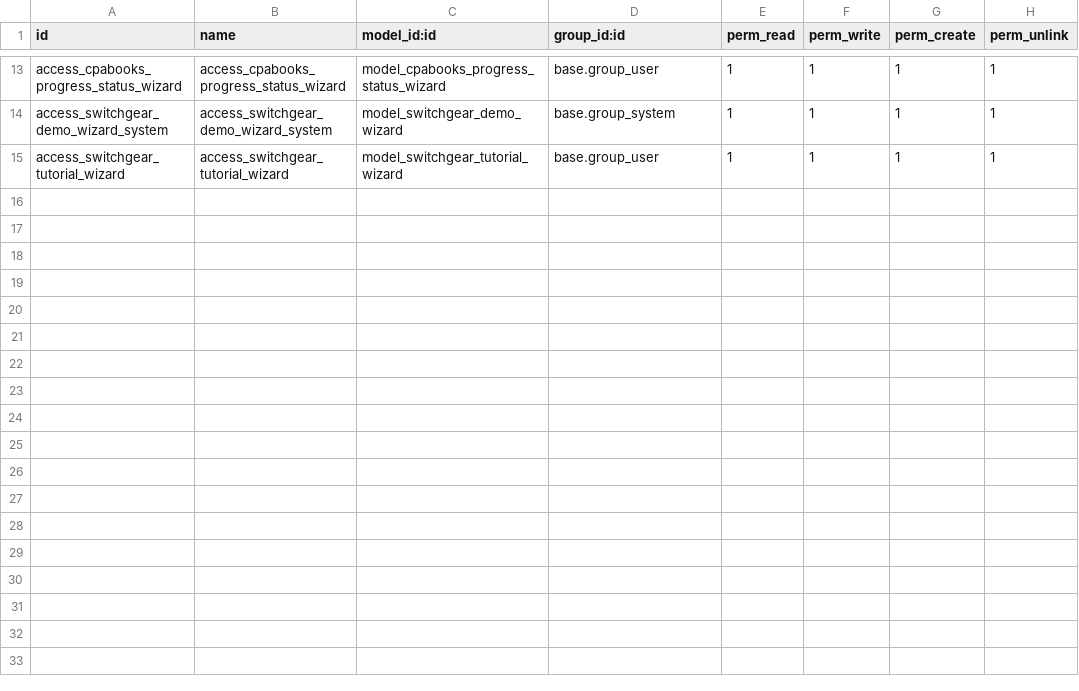
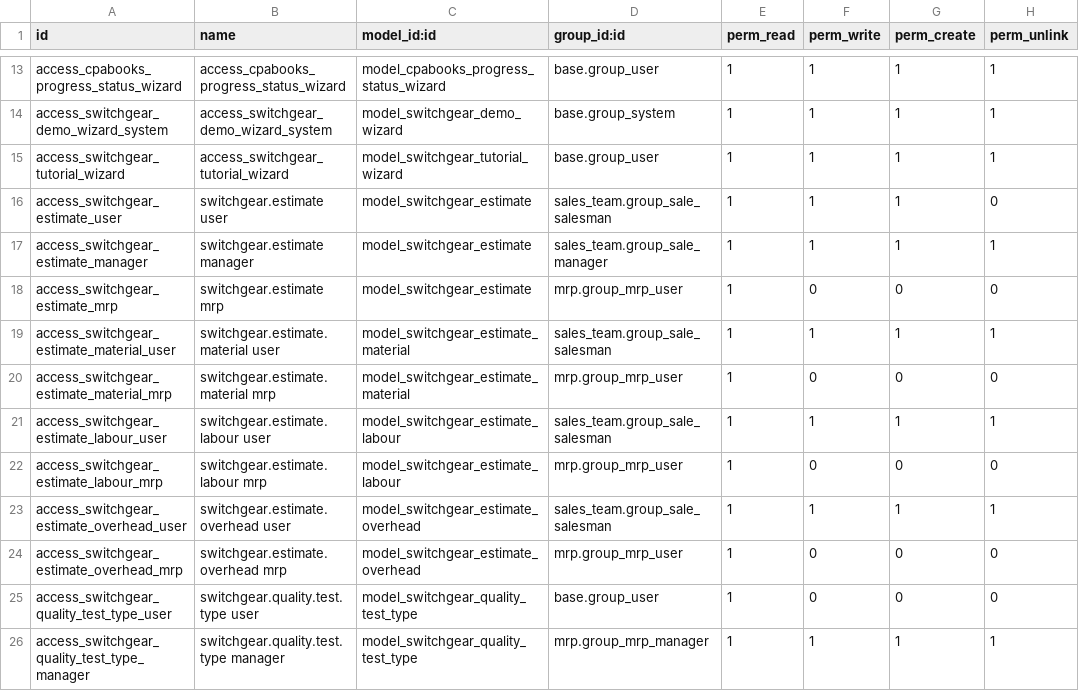
Before and after one commit to cpabooks/odoo14_saaskul_apps_store, a CSV file: saaskul_switchgear/security/ir.model.access.csv, drawn as a sheet; only a part is shown, gaps mark what is left out; the diff covers the shown part only.

```diff
--- a/saaskul_switchgear/security/ir.model.access.csv
+++ b/saaskul_switchgear/security/ir.model.access.csv
@@ -15 +15,12 @@ access_switchgear_demo_wizard_system,access_switchgear_demo_wizard_system,model_
 access_switchgear_tutorial_wizard,access_switchgear_tutorial_wizard,model_switchgear_tutorial_wizard,base.group_user,1,1,1,1
+access_switchgear_estimate_user,switchgear.estimate user,model_switchgear_estimate,sales_team.group_sale_salesman,1,1,1,0
+access_switchgear_estimate_manager,switchgear.estimate manager,model_switchgear_estimate,sales_team.group_sale_manager,1,1,1,1
+access_switchgear_estimate_mrp,switchgear.estimate mrp,model_switchgear_estimate,mrp.group_mrp_user,1,0,0,0
+access_switchgear_estimate_material_user,switchgear.estimate.material user,model_switchgear_estimate_material,sales_team.group_sale_salesman,1,1,1,1
+access_switchgear_estimate_material_mrp,switchgear.estimate.material mrp,model_switchgear_estimate_material,mrp.group_mrp_user,1,0,0,0
+access_switchgear_estimate_labour_user,switchgear.estimate.labour user,model_switchgear_estimate_labour,sales_team.group_sale_salesman,1,1,1,1
+access_switchgear_estimate_labour_mrp,switchgear.estimate.labour mrp,model_switchgear_estimate_labour,mrp.group_mrp_user,1,0,0,0
+access_switchgear_estimate_overhead_user,switchgear.estimate.overhead user,model_switchgear_estimate_overhead,sales_team.group_sale_salesman,1,1,1,1
+access_switchgear_estimate_overhead_mrp,switchgear.estimate.overhead mrp,model_switchgear_estimate_overhead,mrp.group_mrp_user,1,0,0,0
+access_switchgear_quality_test_type_user,switchgear.quality.test.type user,model_switchgear_quality_test_type,base.group_user,1,0,0,0
+access_switchgear_quality_test_type_manager,switchgear.quality.test.type manager,model_switchgear_quality_test_type,mrp.group_mrp_manager,1,1,1,1
```
Also changed, not shown: 11 added rows and 6 edited cells elsewhere in this file, 59 other files.
